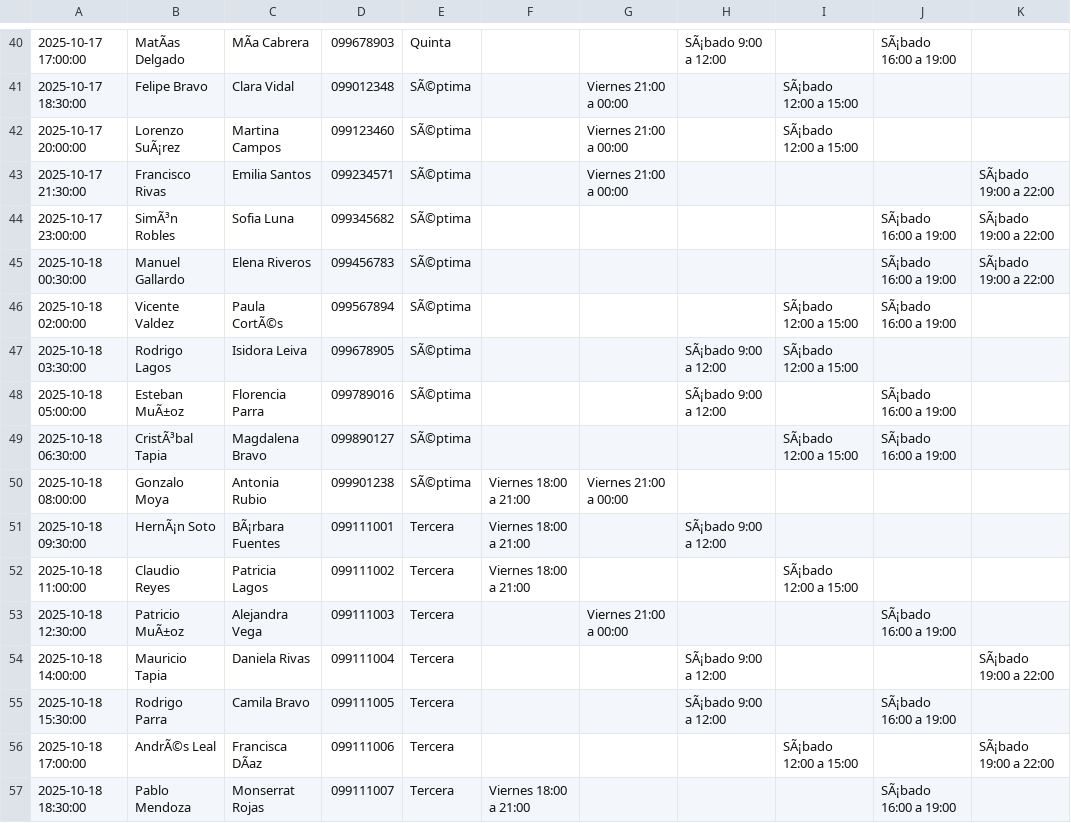
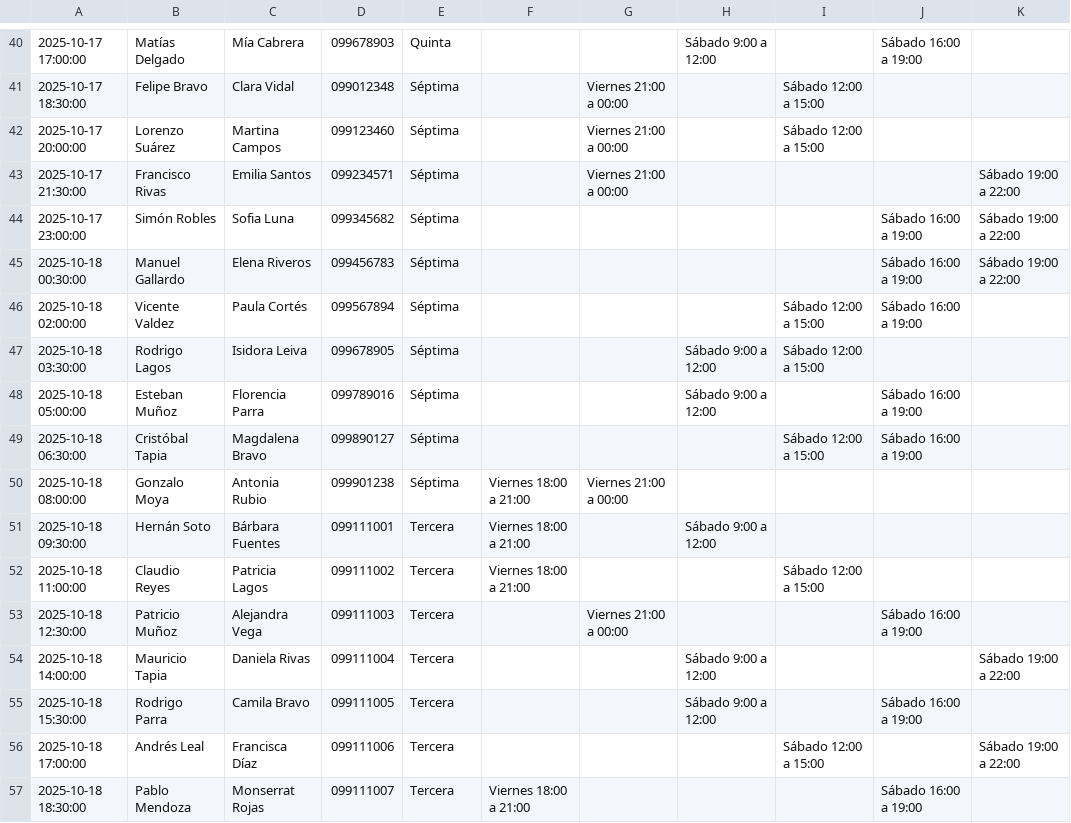
Before and after one commit to JavierMachadoo/LagomarPadelClub, a CSV file: data/datos_prueba.csv, drawn as a sheet; only a part is shown, gaps mark what is left out; the diff covers the shown part only; the diff names each change by its address in the sheet, - before the commit and + after, or states it on an @@ line.

```diff
--- a/data/datos_prueba.csv
+++ b/data/datos_prueba.csv
-B40: MatÃas Delgado
+B40: Matías Delgado
-C40: MÃa Cabrera
+C40: Mía Cabrera
-H40: SÃ¡bado 9:00 a 12:00
+H40: Sábado 9:00 a 12:00
-J40: SÃ¡bado 16:00 a 19:00
+J40: Sábado 16:00 a 19:00
-E41:E50: SÃ©ptima
+E41:E50: Séptima
-I41:I42: SÃ¡bado 12:00 a 15:00
+I41:I42: Sábado 12:00 a 15:00
-B42: Lorenzo SuÃ¡rez
+B42: Lorenzo Suárez
-K43:K45: SÃ¡bado 19:00 a 22:00
+K43:K45: Sábado 19:00 a 22:00
-B44: SimÃ³n Robles
+B44: Simón Robles
-J44:J46: SÃ¡bado 16:00 a 19:00
+J44:J46: Sábado 16:00 a 19:00
-C46: Paula CortÃ©s
+C46: Paula Cortés
-I46:I47: SÃ¡bado 12:00 a 15:00
+I46:I47: Sábado 12:00 a 15:00
-H47:H48: SÃ¡bado 9:00 a 12:00
+H47:H48: Sábado 9:00 a 12:00
-B48: Esteban MuÃ±oz
+B48: Esteban Muñoz
-J48:J49: SÃ¡bado 16:00 a 19:00
+J48:J49: Sábado 16:00 a 19:00
-B49: CristÃ³bal Tapia
+B49: Cristóbal Tapia
-I49: SÃ¡bado 12:00 a 15:00
+I49: Sábado 12:00 a 15:00
-B51: HernÃ¡n Soto
+B51: Hernán Soto
-C51: BÃ¡rbara Fuentes
+C51: Bárbara Fuentes
-H51: SÃ¡bado 9:00 a 12:00
+H51: Sábado 9:00 a 12:00
-I52: SÃ¡bado 12:00 a 15:00
+I52: Sábado 12:00 a 15:00
-B53: Patricio MuÃ±oz
+B53: Patricio Muñoz
-J53: SÃ¡bado 16:00 a 19:00
+J53: Sábado 16:00 a 19:00
-H54:H55: SÃ¡bado 9:00 a 12:00
+H54:H55: Sábado 9:00 a 12:00
-K54: SÃ¡bado 19:00 a 22:00
+K54: Sábado 19:00 a 22:00
-J55: SÃ¡bado 16:00 a 19:00
+J55: Sábado 16:00 a 19:00
-B56: AndrÃ©s Leal
+B56: Andrés Leal
-C56: Francisca DÃaz
+C56: Francisca Díaz
-I56: SÃ¡bado 12:00 a 15:00
+I56: Sábado 12:00 a 15:00
-K56: SÃ¡bado 19:00 a 22:00
+K56: Sábado 19:00 a 22:00
-J57: SÃ¡bado 16:00 a 19:00
+J57: Sábado 16:00 a 19:00
```
Also changed, not shown: 103 edited cells elsewhere in this file, 5 other files.
